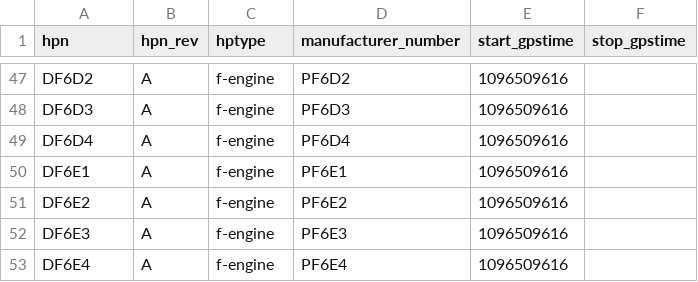
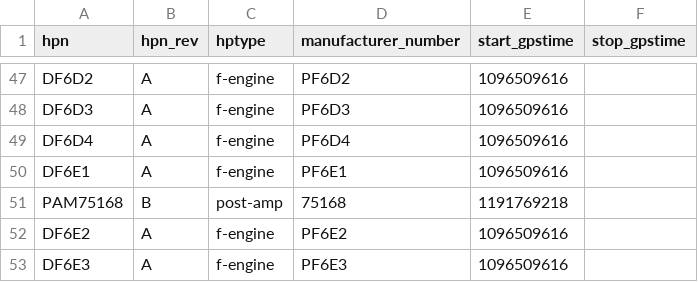
Before and after one commit to HERA-Team/hera_cm_db_updates, a CSV file: initialization_data_parts_paper.csv, drawn as a sheet; only a part is shown, gaps mark what is left out; the shorter side is filled out with more unchanged rows; the diff names each change by its address in the sheet, - before the commit and + after, or states it on an @@ line.

```diff
--- a/initialization_data_parts_paper.csv
+++ b/initialization_data_parts_paper.csv
+row 51: PAM75168 | B | post-amp | 75168 | 1191769218
```
Also changed, not shown: initialization_data_connections.csv, initialization_data_part_info.csv, 1 other file.
